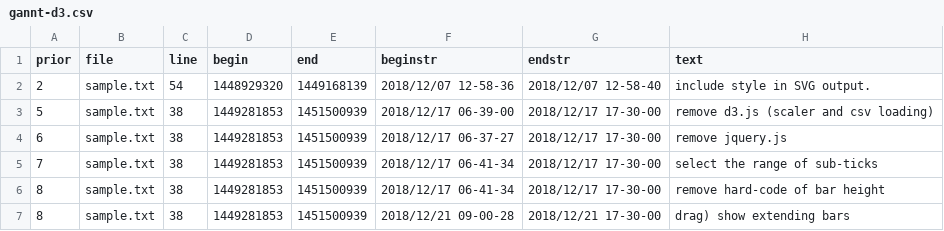
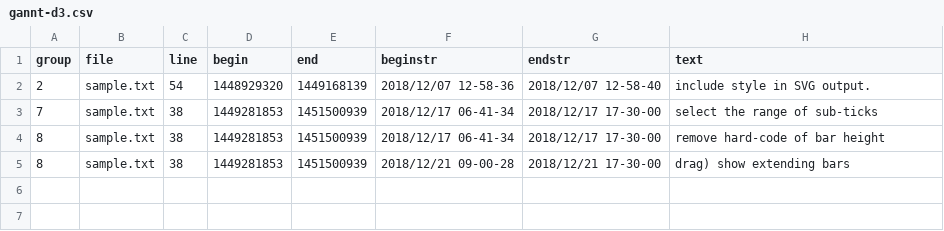
Before and after one commit to kuri65536/nim-gannt, a CSV file: gannt-d3.csv, drawn as a sheet.

Commit message:
remove d3.js (scaler and csv loading)
- pending: remove jquery.js -> used by event handling and ajax.

```diff
--- a/gannt-d3.csv
+++ b/gannt-d3.csv
@@ -1,5 +1,3 @@
-prior,file,line,begin,end,beginstr,endstr,text
+group,file,line,begin,end,beginstr,endstr,text
 2,sample.txt, 54,1448929320,1449168139,2018/12/07 12-58-36,2018/12/07 12-58-40,include style in SVG output.
-5,sample.txt, 38,1449281853,1451500939,2018/12/17 06-39-00,2018/12/17 17-30-00,remove d3.js (scaler and csv loading)
-6,sample.txt, 38,1449281853,1451500939,2018/12/17 06-37-27,2018/12/17 17-30-00,remove jquery.js
 7,sample.txt, 38,1449281853,1451500939,2018/12/17 06-41-34,2018/12/17 17-30-00,select the range of sub-ticks
```
Also changed, not shown: 8 other files.
